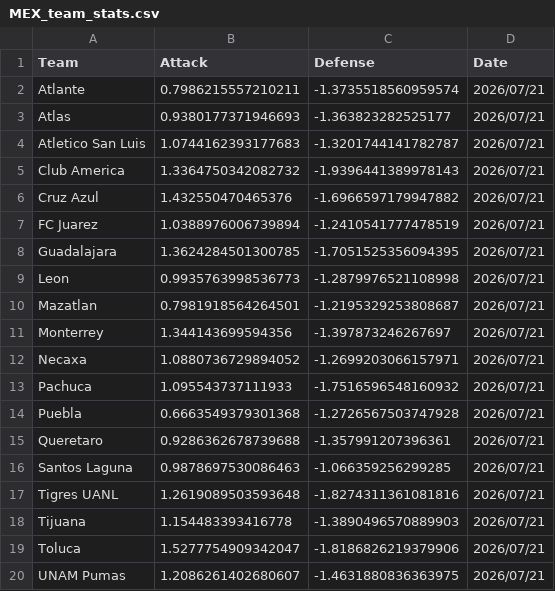
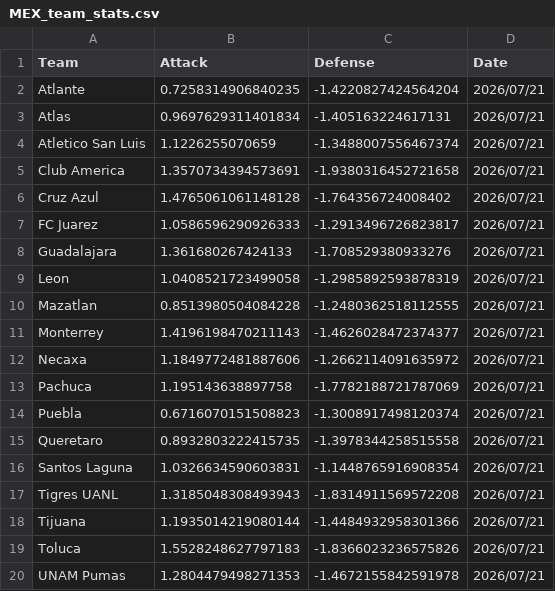
Before and after one commit to jiajun-builds/betmodel, a CSV file: models/MEX_team_stats.csv, drawn as a sheet.

```diff
--- a/models/MEX_team_stats.csv
+++ b/models/MEX_team_stats.csv
@@ -1,20 +1,20 @@
 Team,Attack,Defense,Date
-Atlante,0.7986215557210211,-1.3735518560959574,2026/07/21
-Atlas,0.9380177371946693,-1.363823282525177,2026/07/21
-Atletico San Luis,1.0744162393177683,-1.3201744141782787,2026/07/21
-Club America,1.3364750342082732,-1.9396441389978143,2026/07/21
-Cruz Azul,1.432550470465376,-1.6966597179947882,2026/07/21
-FC Juarez,1.0388976006739894,-1.2410541777478519,2026/07/21
-Guadalajara,1.3624284501300785,-1.7051525356094395,2026/07/21
-Leon,0.9935763998536773,-1.2879976521108998,2026/07/21
-Mazatlan,0.7981918564264501,-1.2195329253808687,2026/07/21
-Monterrey,1.344143699594356,-1.397873246267697,2026/07/21
-Necaxa,1.0880736729894052,-1.2699203066157971,2026/07/21
-Pachuca,1.095543737111933,-1.7516596548160932,2026/07/21
-Puebla,0.6663549379301368,-1.2726567503747928,2026/07/21
-Queretaro,0.9286362678739688,-1.357991207396361,2026/07/21
-Santos Laguna,0.9878697530086463,-1.066359256299285,2026/07/21
-Tigres UANL,1.2619089503593648,-1.8274311361081816,2026/07/21
-Tijuana,1.154483393416778,-1.3890496570889903,2026/07/21
-Toluca,1.5277754909342047,-1.8186826219379906,2026/07/21
-UNAM Pumas,1.2086261402680607,-1.4631880836363975,2026/07/21
+Atlante,0.7258314906840235,-1.4220827424564204,2026/07/21
+Atlas,0.9697629311401834,-1.405163224617131,2026/07/21
+Atletico San Luis,1.1226255070659,-1.3488007556467374,2026/07/21
+Club America,1.3570734394573691,-1.9380316452721658,2026/07/21
+Cruz Azul,1.4765061061148128,-1.764356724008402,2026/07/21
+FC Juarez,1.0586596290926333,-1.2913496726823817,2026/07/21
+Guadalajara,1.361680267424133,-1.708529380933276,2026/07/21
+Leon,1.0408521723499058,-1.2985892593878319,2026/07/21
+Mazatlan,0.8513980504084228,-1.2480362518112555,2026/07/21
+Monterrey,1.4196198470211143,-1.4626028472374377,2026/07/21
+Necaxa,1.1849772481887606,-1.2662114091635972,2026/07/21
+Pachuca,1.195143638897758,-1.7782188721787069,2026/07/21
+Puebla,0.6716070151508823,-1.3008917498120374,2026/07/21
+Queretaro,0.8932803222415735,-1.3978344258515558,2026/07/21
+Santos Laguna,1.0326634590603831,-1.1448765916908354,2026/07/21
+Tigres UANL,1.3185048308493943,-1.8314911569572208,2026/07/21
+Tijuana,1.1935014219080144,-1.4484932958301366,2026/07/21
+Toluca,1.5528248627797183,-1.8366023236575826,2026/07/21
+UNAM Pumas,1.2804479498271353,-1.4672155842591978,2026/07/21
```
Also changed, not shown: models/MEX_team_stats_match_simulations.csv, 9 other files.
